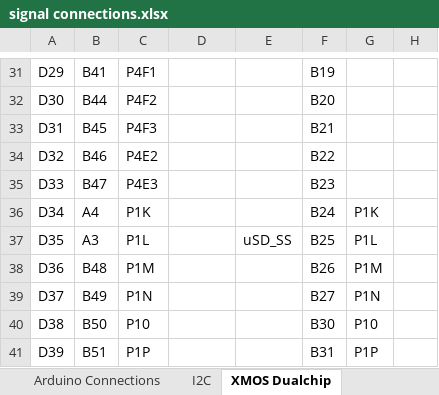
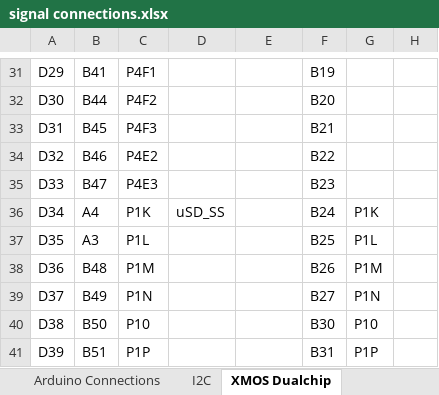
Before and after one commit to jbaker0428/Unified-Robotics-Development-Board, an Excel workbook: Documentation/signal connections.xlsx, sheet XMOS Dualchip, drawn as a sheet; only a part is shown, gaps mark what is left out; values as stored, in another font and other column widths than the file's, no borders; the diff names each change by its address in the sheet, - before the commit and + after, or states it on an @@ line.

```diff
--- a/Documentation/signal connections.xlsx (sheet XMOS Dualchip)
+++ b/Documentation/signal connections.xlsx (sheet XMOS Dualchip)
-D36: (empty)
+D36: uSD_SS
-E37: uSD_SS
+E37: (empty)
```
Also changed, not shown: sheet XMOS Dualchip Planning, 2 other files.
